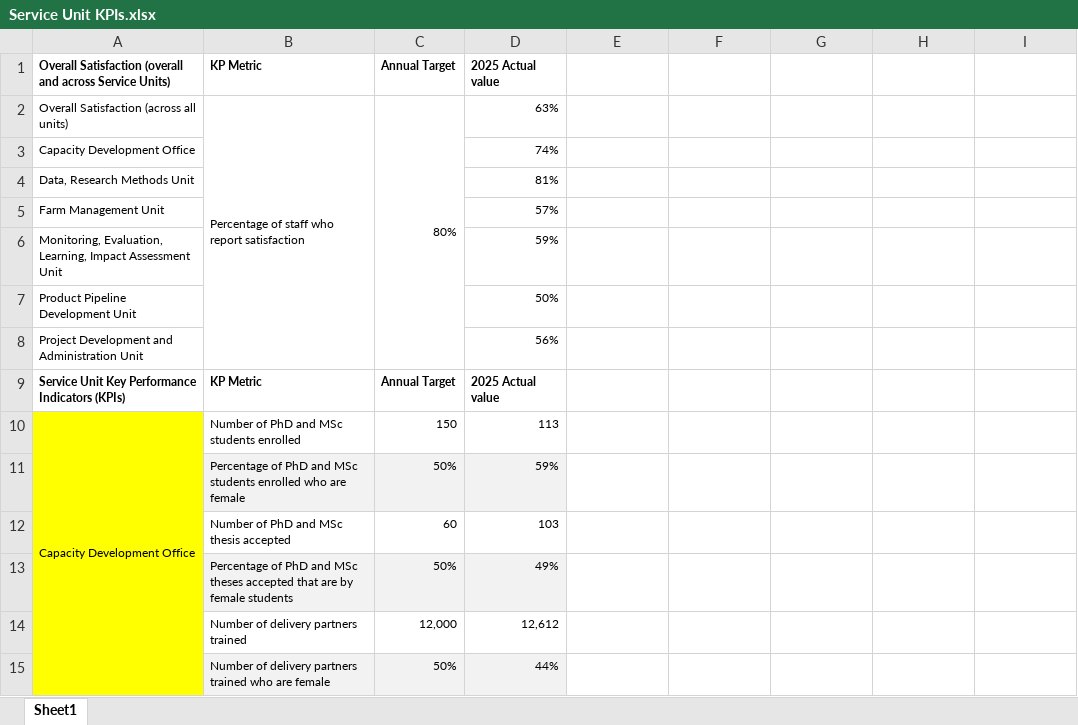
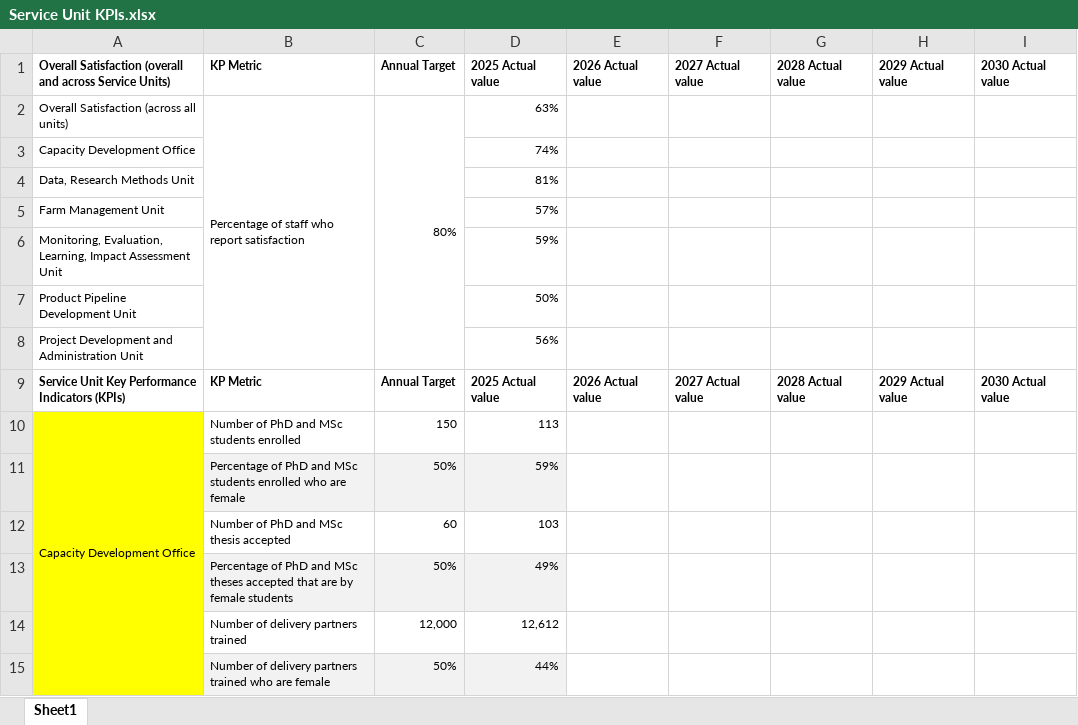
Before and after one commit to AalekhD/Dashboard_IITA_KPI, an Excel workbook: data/Service Unit KPIs.xlsx, sheet Sheet1, drawn as a sheet; only a part is shown; values as stored, in another font and other column widths than the file's, no borders; the diff names each change by its address in the sheet, - before the commit and + after, or states it on an @@ line.

```diff
--- a/data/Service Unit KPIs.xlsx (sheet Sheet1)
+++ b/data/Service Unit KPIs.xlsx (sheet Sheet1)
-E1: (empty)
+E1: 2026 Actual value
-F1: (empty)
+F1: 2027 Actual value
-G1: (empty)
+G1: 2028 Actual value
-H1: (empty)
+H1: 2029 Actual value
-I1: (empty)
+I1: 2030 Actual value
-E9: (empty)
+E9: 2026 Actual value
-F9: (empty)
+F9: 2027 Actual value
-G9: (empty)
+G9: 2028 Actual value
-H9: (empty)
+H9: 2029 Actual value
-I9: (empty)
+I9: 2030 Actual value
```
Also changed, not shown: data/Program Output KPIs.xlsx.
